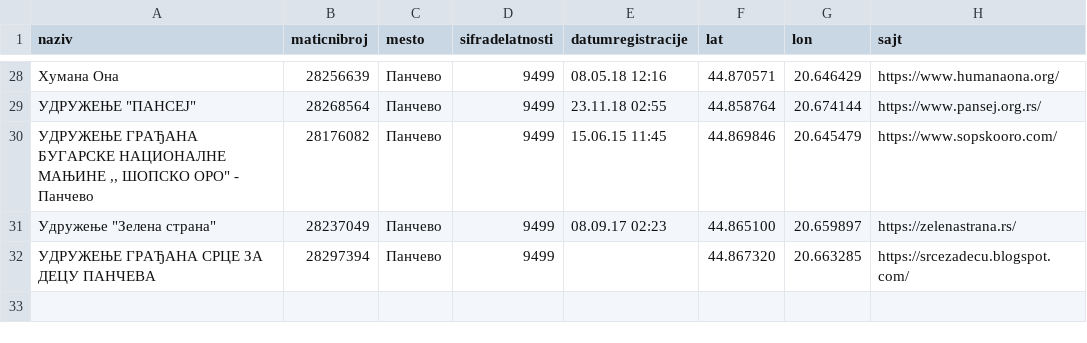
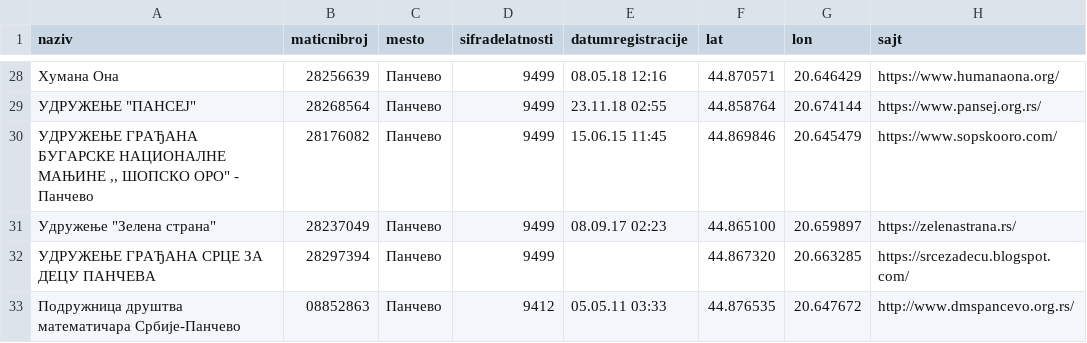
Before and after one commit to dyordyevich/Smart-Panchevo, a CSV file: udruzenja.csv, drawn as a sheet; only a part is shown, gaps mark what is left out; the diff names each change by its address in the sheet, - before the commit and + after, or states it on an @@ line.

Commit message:
Added new data

```diff
--- a/udruzenja.csv
+++ b/udruzenja.csv
+row 33: Подружница друштва математичара Србије-Панчево | 08852863 | Панчево | 9412 | 05.05.11 03:33 | 44.876535 | 20.647672 | http://www.dmspancevo.org.rs/
```
Also changed, not shown: 1 other file.
